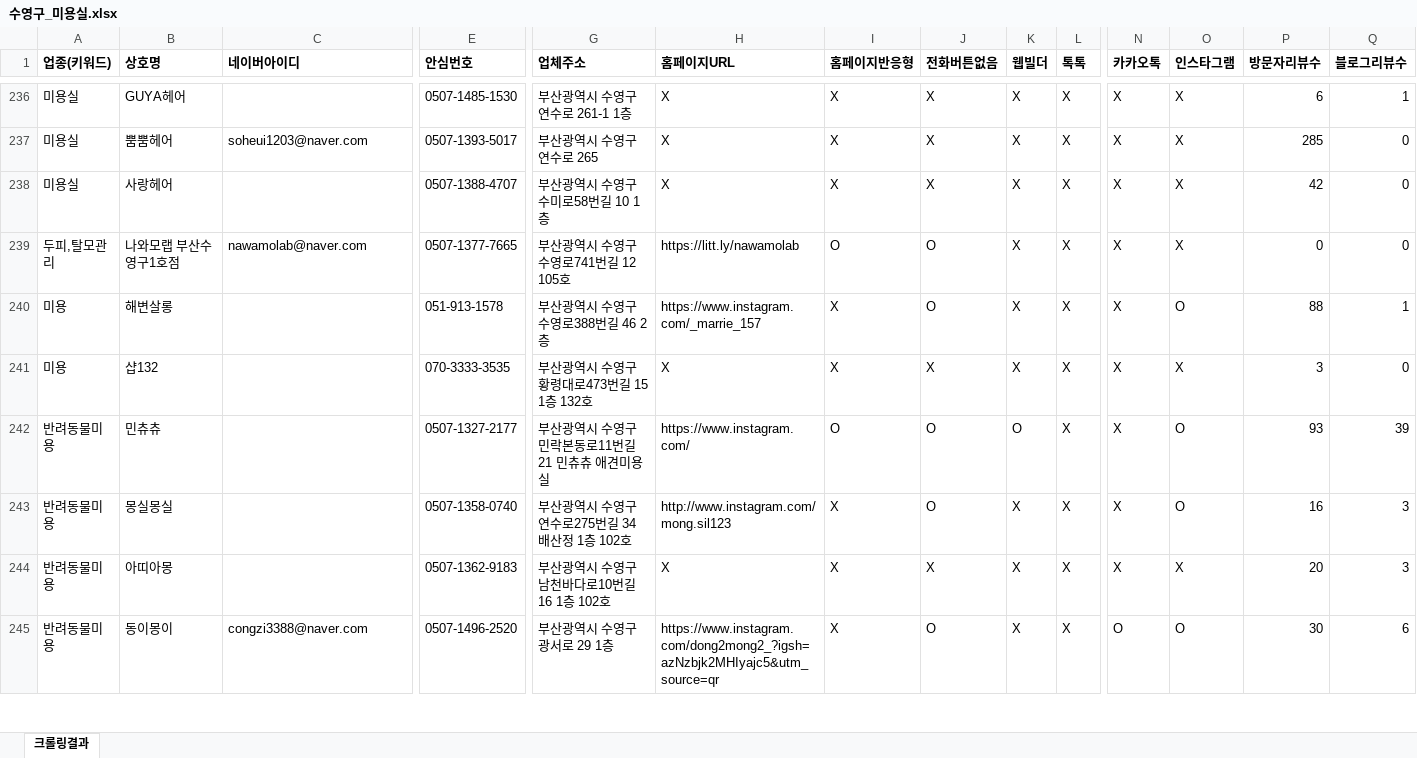
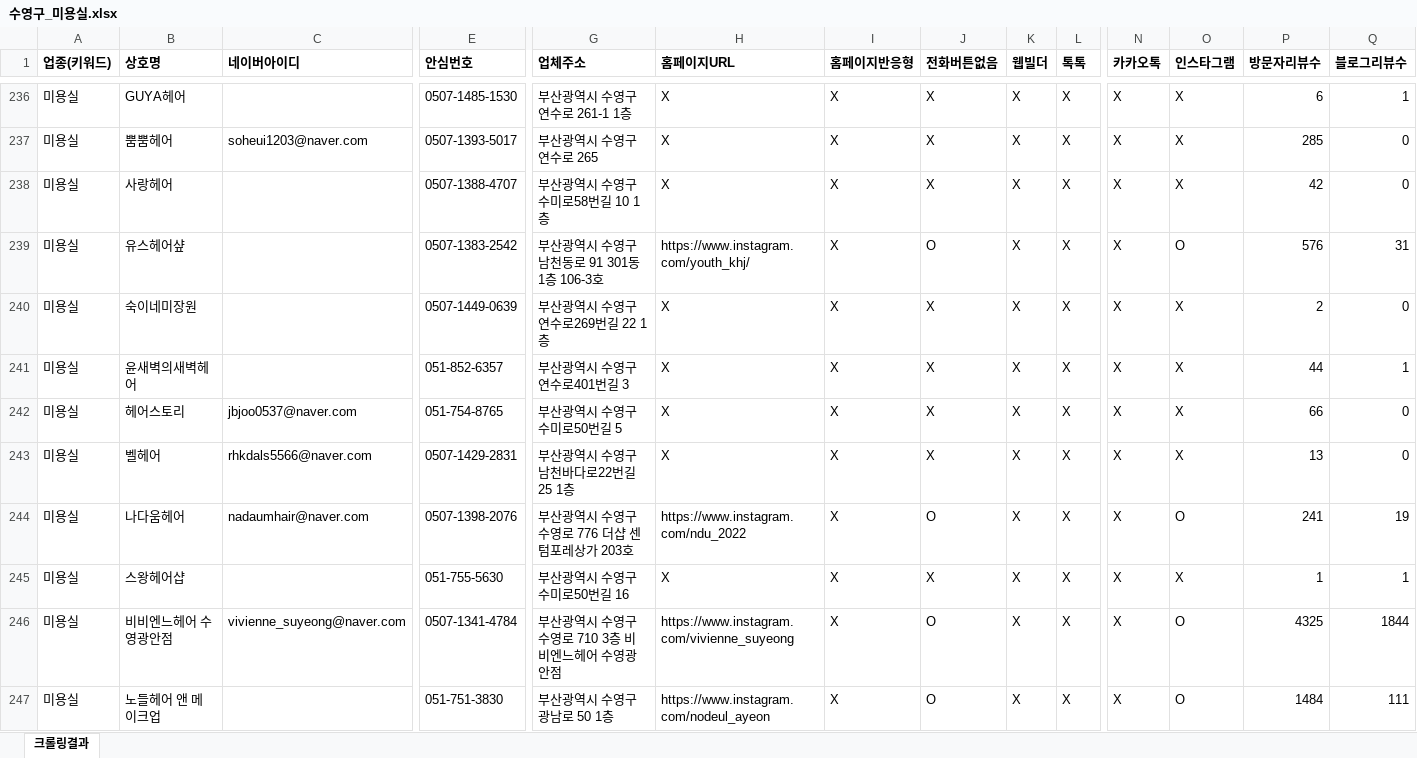
Before and after one commit to didai64595021-ui/onda-hompage, an Excel workbook: naver-place-crawler/results_hair/수영구_미용실.xlsx, sheet 크롤링결과, drawn as a sheet; only a part is shown, gaps mark what is left out; the shorter side is filled out with more unchanged rows; values as stored, in another font and other column widths than the file's, no borders; rows hold the shown columns only; the diff covers the shown part only; the diff names each change by its address in the sheet, - before the commit and + after, or states it on an @@ line.

```diff
--- a/naver-place-crawler/results_hair/수영구_미용실.xlsx (sheet 크롤링결과)
+++ b/naver-place-crawler/results_hair/수영구_미용실.xlsx (sheet 크롤링결과)
+row 239: 미용실 | 유스헤어샾 |  | 0507-1383-2542 | 부산광역시 수영구 남천동로 91 301동 1층 106-3호 | https://www.instagram.com/youth_khj/ | X | O | X | X | X | O | 576 | 31
+row 240: 미용실 | 숙이네미장원 |  | 0507-1449-0639 | 부산광역시 수영구 연수로269번길 22 1층 | X | X | X | X | X | X | X | 2 | 0
+row 241: 미용실 | 윤새벽의새벽헤어 |  | 051-852-6357 | 부산광역시 수영구 연수로401번길 3 | X | X | X | X | X | X | X | 44 | 1
+row 242: 미용실 | 헤어스토리 | jbjoo0537@naver.com | 051-754-8765 | 부산광역시 수영구 수미로50번길 5 | X | X | X | X | X | X | X | 66 | 0
+row 243: 미용실 | 벨헤어 | rhkdals5566@naver.com | 0507-1429-2831 | 부산광역시 수영구 남천바다로22번길 25 1층 | X | X | X | X | X | X | X | 13 | 0
+row 244: 미용실 | 나다움헤어 | nadaumhair@naver.com | 0507-1398-2076 | 부산광역시 수영구 수영로 776 더샵 센텀포레상가 203호 | https://www.instagram.com/ndu_2022 | X | O | X | X | X | O | 241 | 19
+row 245: 미용실 | 스왕헤어샵 |  | 051-755-5630 | 부산광역시 수영구 수미로50번길 16 | X | X | X | X | X | X | X | 1 | 1
+row 246: 미용실 | 비비엔느헤어 수영광안점 | vivienne_suyeong@naver.com | 0507-1341-4784 | 부산광역시 수영구 수영로 710 3층 비비엔느헤어 수영광안점 | https://www.instagram.com/vivienne_suyeong | X | O | X | X | X | O | 4325 | 1844
+row 247: 미용실 | 노들헤어 앤 메이크업 |  | 051-751-3830 | 부산광역시 수영구 광남로 50 1층 | https://www.instagram.com/nodeul_ayeon | X | O | X | X | X | O | 1484 | 111
```
Also changed, not shown: 64 added rows elsewhere in this sheet, naver-place-crawler/results_hair/광산구_미용실.xlsx, naver-place-crawler/results_hair/창원_미용실.xlsx, 17 other files.
